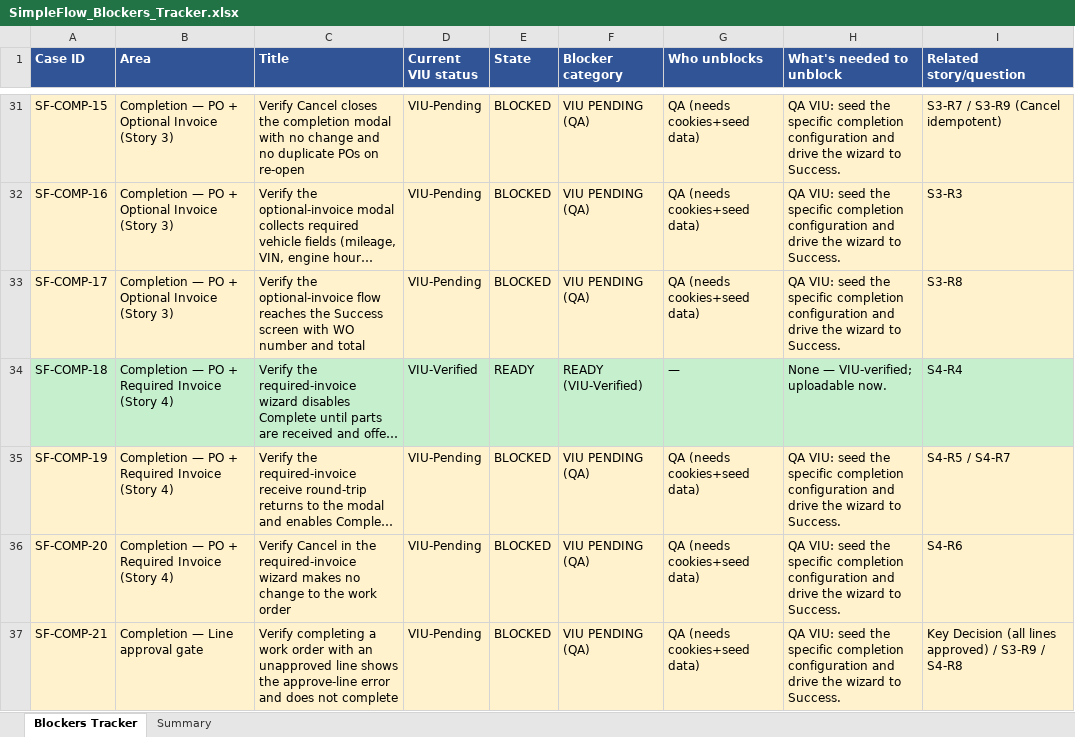
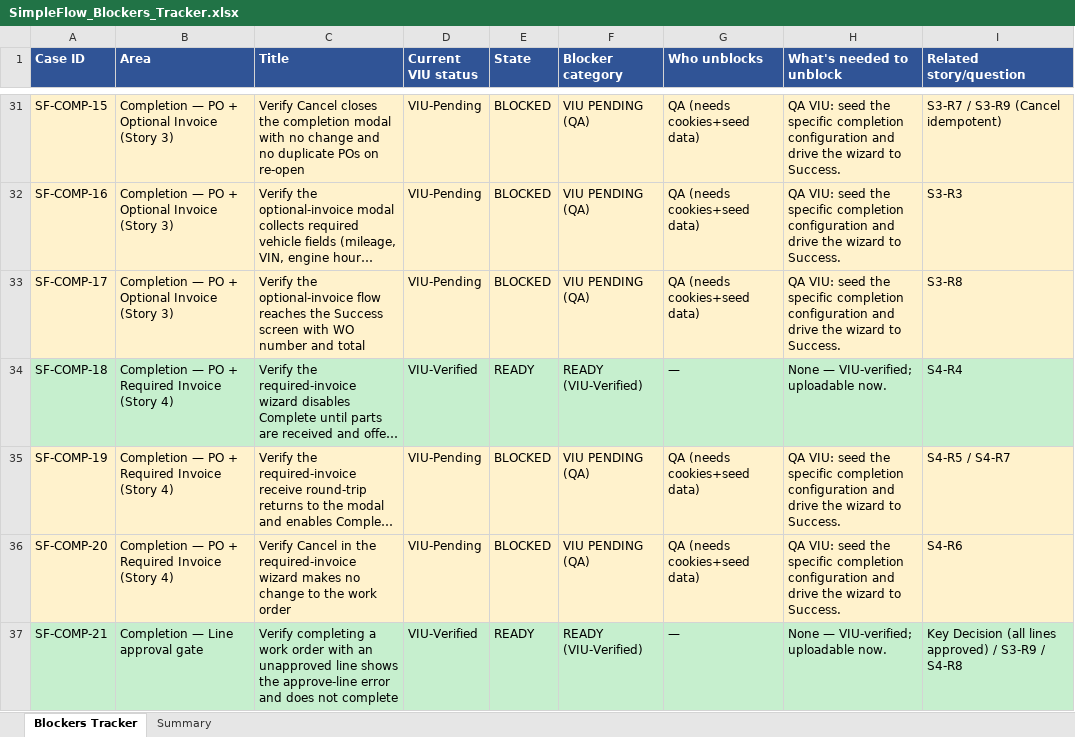
Before and after one commit to bilalmuzamil-sketch/Manual-test-Cases, an Excel workbook: build/simple-flow/SimpleFlow_Blockers_Tracker.xlsx, sheet Blockers Tracker, drawn as a sheet; only a part is shown, gaps mark what is left out; long unchanged cells end in …; values as stored, in another font and other column widths than the file's, no borders; the diff covers the shown part only; the diff names each change by its address in the sheet, - before the commit and + after, or states it on an @@ line.

```diff
--- a/build/simple-flow/SimpleFlow_Blockers_Tracker.xlsx (sheet Blockers Tracker)
+++ b/build/simple-flow/SimpleFlow_Blockers_Tracker.xlsx (sheet Blockers Tracker)
-A37:I37 fill: #FFF2CC
+A37:I37 fill: #C6EFCE
-D37 (Current VIU status): VIU-Pending
+D37 (Current VIU status): VIU-Verified
-E37 (State): BLOCKED
+E37 (State): READY
-F37 (Blocker category): VIU PENDING (QA)
+F37 (Blocker category): READY (VIU-Verified)
-G37 (Who unblocks): QA (needs cookies+seed data)
+G37 (Who unblocks): —
-H37 (What's needed to unblock): QA VIU: seed the specific completion configuration and drive the wizard to Success.
+H37 (What's needed to unblock): None — VIU-verified; uploadable now.
```
Also changed, not shown: 30 edited cells and cell formats elsewhere in this sheet, sheet Summary, build/simple-flow/SimpleFlow_V1_TestCases.xlsx, 12 other files.
